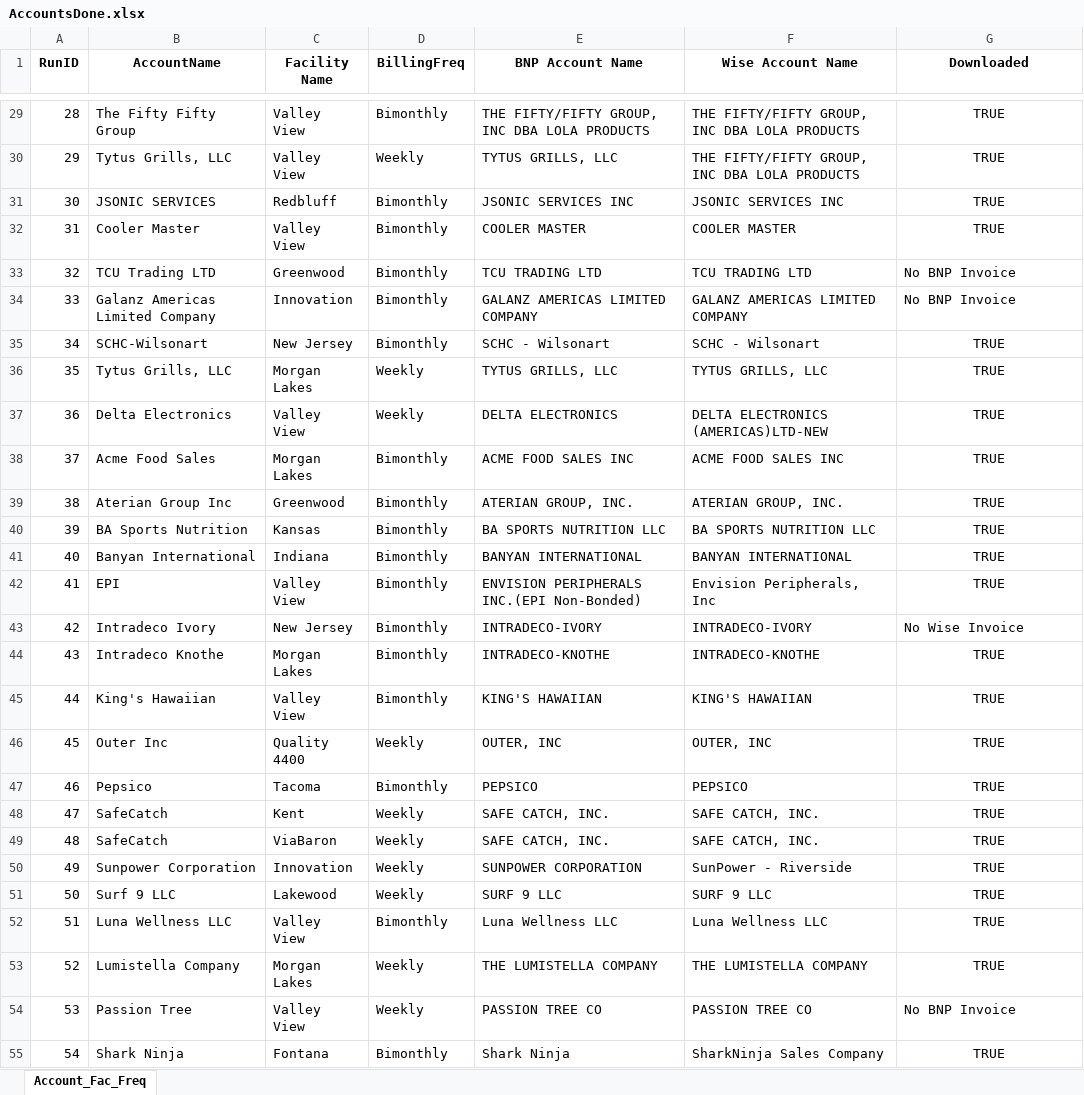
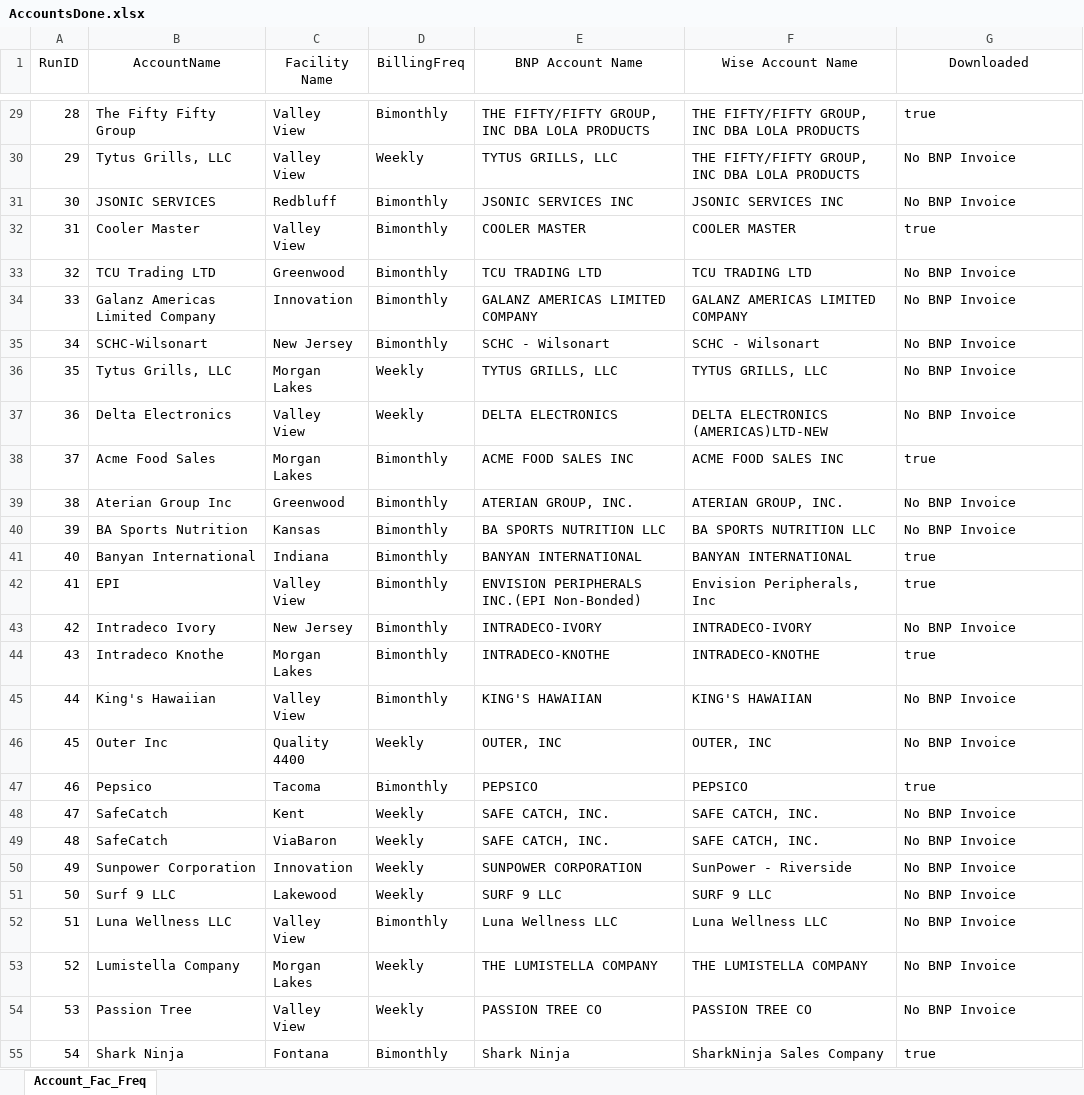
Before and after one commit to huytranunisco/AM8, an Excel workbook: AccountsDone.xlsx, sheet Account_Fac_Freq, drawn as a sheet; only a part is shown, gaps mark what is left out; values as stored, in another font and other column widths than the file's, no borders; the diff covers the shown part only; the diff names each change by its address in the sheet, - before the commit and + after, or states it on an @@ line.

Commit message:
invoice downloads

```diff
--- a/AccountsDone.xlsx (sheet Account_Fac_Freq)
+++ b/AccountsDone.xlsx (sheet Account_Fac_Freq)
-A1:G1 bold: on
+A1:G1 bold: off
-G29:G32 alignment: center
+G29:G32 alignment: left
-G29 (Downloaded): TRUE
+G29 (Downloaded): true
-G30:G31 (Downloaded): TRUE
+G30:G31 (Downloaded): No BNP Invoice
-G32 (Downloaded): TRUE
+G32 (Downloaded): true
-G35:G37 (Downloaded): TRUE
+G35:G37 (Downloaded): No BNP Invoice
-G35:G42 alignment: center
+G35:G42 alignment: left
-G38 (Downloaded): TRUE
+G38 (Downloaded): true
-G39:G40 (Downloaded): TRUE
+G39:G40 (Downloaded): No BNP Invoice
-G41:G42 (Downloaded): TRUE
+G41:G42 (Downloaded): true
-G43 (Downloaded): No Wise Invoice
+G43 (Downloaded): No BNP Invoice
-G44 (Downloaded): TRUE
+G44 (Downloaded): true
-G44:G53 alignment: center
+G44:G53 alignment: left
-G45:G46 (Downloaded): TRUE
+G45:G46 (Downloaded): No BNP Invoice
-G47 (Downloaded): TRUE
+G47 (Downloaded): true
-G48:G53 (Downloaded): TRUE
+G48:G53 (Downloaded): No BNP Invoice
-G55 (Downloaded): TRUE
+G55 (Downloaded): true
-G55 alignment: center
+G55 alignment: left
```
Also changed, not shown: 37 edited cells and cell formats elsewhere in this sheet, BNP Excel Sheet.xlsx, 14 other files.
